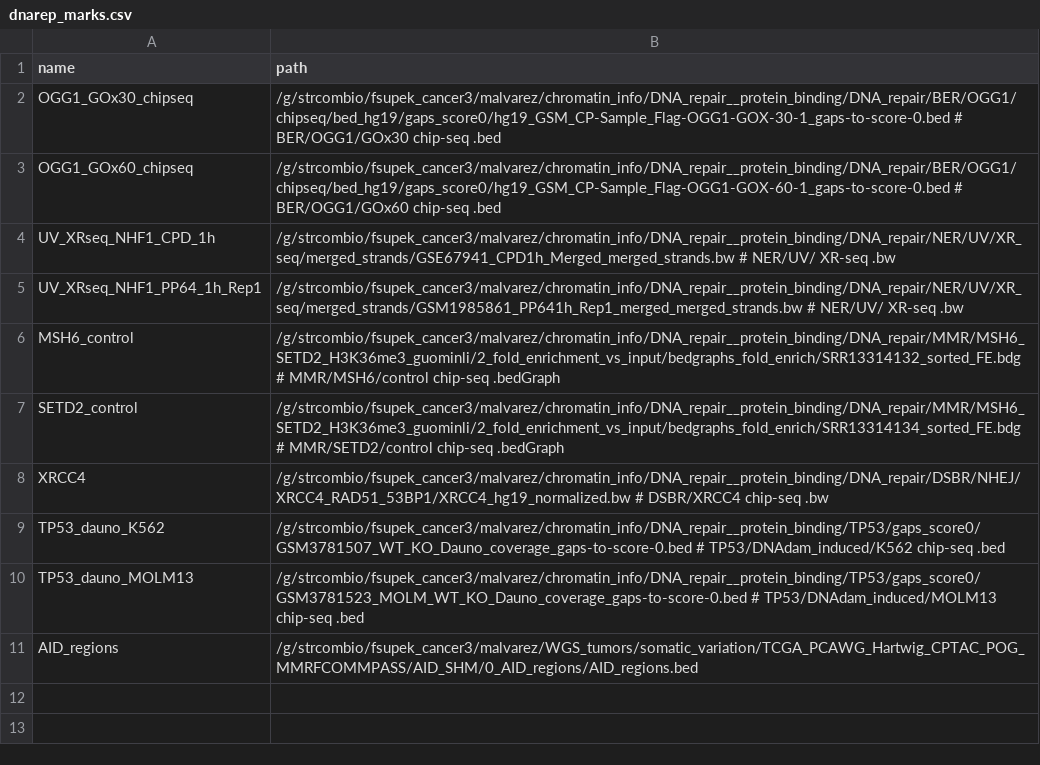
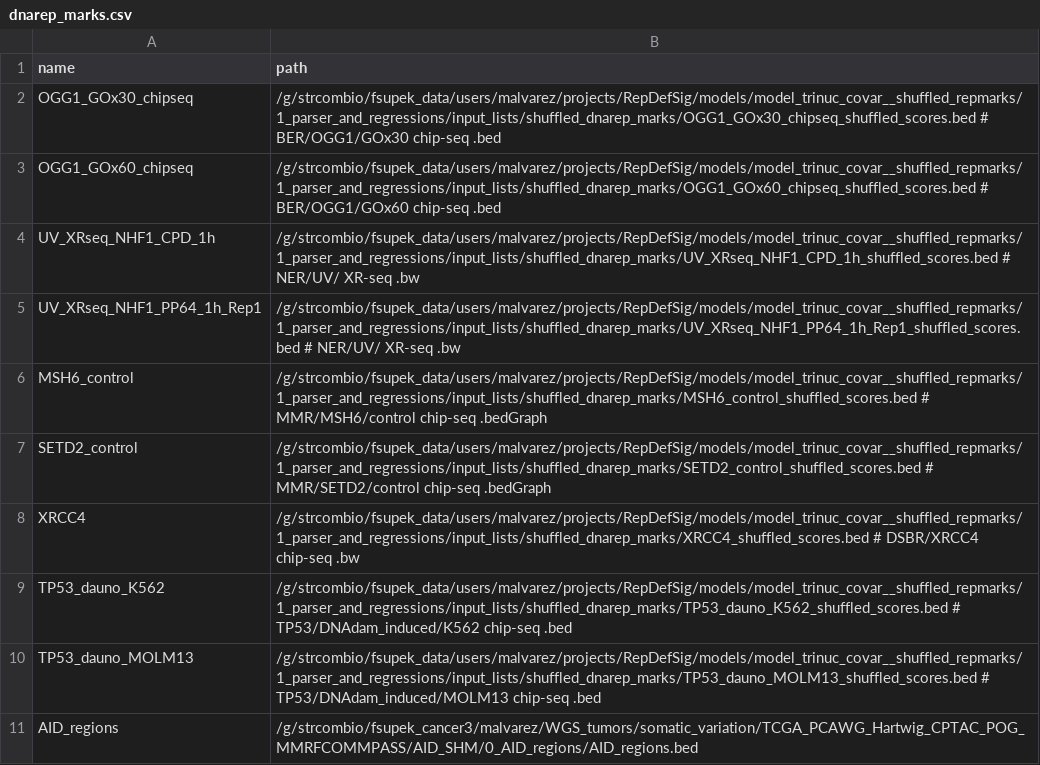
Before and after one commit to mmaalvarez/RepDefSig, a CSV file: models/model_trinuc_covar__shuffled_repmarks/1_parser_and_regressions/input_lists/dnarep_marks.csv, drawn as a sheet.

```diff
--- a/models/model_trinuc_covar__shuffled_repmarks/1_parser_and_regressions/input_lists/dnarep_marks.csv
+++ b/models/model_trinuc_covar__shuffled_repmarks/1_parser_and_regressions/input_lists/dnarep_marks.csv
@@ -1,11 +1,11 @@
 name,path
-OGG1_GOx30_chipseq,/g/strcombio/fsupek_cancer3/malvarez/chromatin_info/DNA_repair__protein_binding/DNA_repair/BER/OGG1/chipseq/bed_hg19/gaps_score0/hg19_GSM_CP-Sample_Flag-OGG1-GOX-30-1_gaps-to-score-0.bed	#			BER/OGG1/GOx30				chip-seq	.bed
-OGG1_GOx60_chipseq,/g/strcombio/fsupek_cancer3/malvarez/chromatin_info/DNA_repair__protein_binding/DNA_repair/BER/OGG1/chipseq/bed_hg19/gaps_score0/hg19_GSM_CP-Sample_Flag-OGG1-GOX-60-1_gaps-to-score-0.bed	#			BER/OGG1/GOx60				chip-seq	.bed
-UV_XRseq_NHF1_CPD_1h,/g/strcombio/fsupek_cancer3/malvarez/chromatin_info/DNA_repair__protein_binding/DNA_repair/NER/UV/XR_seq/merged_strands/GSE67941_CPD1h_Merged_merged_strands.bw	#									NER/UV/						XR-seq		.bw
-UV_XRseq_NHF1_PP64_1h_Rep1,/g/strcombio/fsupek_cancer3/malvarez/chromatin_info/DNA_repair__protein_binding/DNA_repair/NER/UV/XR_seq/merged_strands/GSM1985861_PP641h_Rep1_merged_merged_strands.bw	#						NER/UV/						XR-seq		.bw
-MSH6_control,/g/strcombio/fsupek_cancer3/malvarez/chromatin_info/DNA_repair__protein_binding/DNA_repair/MMR/MSH6_SETD2_H3K36me3_guominli/2_fold_enrichment_vs_input/bedgraphs_fold_enrich/SRR13314132_sorted_FE.bdg	#		MMR/MSH6/control			chip-seq	.bedGraph
-SETD2_control,/g/strcombio/fsupek_cancer3/malvarez/chromatin_info/DNA_repair__protein_binding/DNA_repair/MMR/MSH6_SETD2_H3K36me3_guominli/2_fold_enrichment_vs_input/bedgraphs_fold_enrich/SRR13314134_sorted_FE.bdg	#	MMR/SETD2/control			chip-seq	.bedGraph
-XRCC4,/g/strcombio/fsupek_cancer3/malvarez/chromatin_info/DNA_repair__protein_binding/DNA_repair/DSBR/NHEJ/XRCC4_RAD51_53BP1/XRCC4_hg19_normalized.bw	#																	DSBR/XRCC4					chip-seq	.bw
-TP53_dauno_K562,/g/strcombio/fsupek_cancer3/malvarez/chromatin_info/DNA_repair__protein_binding/TP53/gaps_score0/GSM3781507_WT_KO_Dauno_coverage_gaps-to-score-0.bed	#													TP53/DNAdam_induced/K562	chip-seq	.bed
-TP53_dauno_MOLM13,/g/strcombio/fsupek_cancer3/malvarez/chromatin_info/DNA_repair__protein_binding/TP53/gaps_score0/GSM3781523_MOLM_WT_KO_Dauno_coverage_gaps-to-score-0.bed	#												TP53/DNAdam_induced/MOLM13	chip-seq	.bed
+OGG1_GOx30_chipseq,/g/strcombio/fsupek_data/users/malvarez/projects/RepDefSig/models/model_trinuc_covar__shuffled_repmarks/1_parser_and_regressions/input_lists/shuffled_dnarep_marks/OGG1_GOx30_chipseq_shuffled_scores.bed					#	BER/OGG1/GOx30				chip-seq	.bed
+OGG1_GOx60_chipseq,/g/strcombio/fsupek_data/users/malvarez/projects/RepDefSig/models/model_trinuc_covar__shuffled_repmarks/1_parser_and_regressions/input_lists/shuffled_dnarep_marks/OGG1_GOx60_chipseq_shuffled_scores.bed					#	BER/OGG1/GOx60				chip-seq	.bed
+UV_XRseq_NHF1_CPD_1h,/g/strcombio/fsupek_data/users/malvarez/projects/RepDefSig/models/model_trinuc_covar__shuffled_repmarks/1_parser_and_regressions/input_lists/shuffled_dnarep_marks/UV_XRseq_NHF1_CPD_1h_shuffled_scores.bed				#	NER/UV/						XR-seq		.bw
+UV_XRseq_NHF1_PP64_1h_Rep1,/g/strcombio/fsupek_data/users/malvarez/projects/RepDefSig/models/model_trinuc_covar__shuffled_repmarks/1_parser_and_regressions/input_lists/shuffled_dnarep_marks/UV_XRseq_NHF1_PP64_1h_Rep1_shuffled_scores.bed	#	NER/UV/						XR-seq		.bw
+MSH6_control,/g/strcombio/fsupek_data/users/malvarez/projects/RepDefSig/models/model_trinuc_covar__shuffled_repmarks/1_parser_and_regressions/input_lists/shuffled_dnarep_marks/MSH6_control_shuffled_scores.bed								#	MMR/MSH6/control			chip-seq	.bedGraph
+SETD2_control,/g/strcombio/fsupek_data/users/malvarez/projects/RepDefSig/models/model_trinuc_covar__shuffled_repmarks/1_parser_and_regressions/input_lists/shuffled_dnarep_marks/SETD2_control_shuffled_scores.bed								#	MMR/SETD2/control			chip-seq	.bedGraph
+XRCC4,/g/strcombio/fsupek_data/users/malvarez/projects/RepDefSig/models/model_trinuc_covar__shuffled_repmarks/1_parser_and_regressions/input_lists/shuffled_dnarep_marks/XRCC4_shuffled_scores.bed												#	DSBR/XRCC4					chip-seq	.bw
+TP53_dauno_K562,/g/strcombio/fsupek_data/users/malvarez/projects/RepDefSig/models/model_trinuc_covar__shuffled_repmarks/1_parser_and_regressions/input_lists/shuffled_dnarep_marks/TP53_dauno_K562_shuffled_scores.bed							#	TP53/DNAdam_induced/K562	chip-seq	.bed
+TP53_dauno_MOLM13,/g/strcombio/fsupek_data/users/malvarez/projects/RepDefSig/models/model_trinuc_covar__shuffled_repmarks/1_parser_and_regressions/input_lists/shuffled_dnarep_marks/TP53_dauno_MOLM13_shuffled_scores.bed						#	TP53/DNAdam_induced/MOLM13	chip-seq	.bed
 AID_regions,/g/strcombio/fsupek_cancer3/malvarez/WGS_tumors/somatic_variation/TCGA_PCAWG_Hartwig_CPTAC_POG_MMRFCOMMPASS/AID_SHM/0_AID_regions/AID_regions.bed
```
Also changed, not shown: 20 other files.
